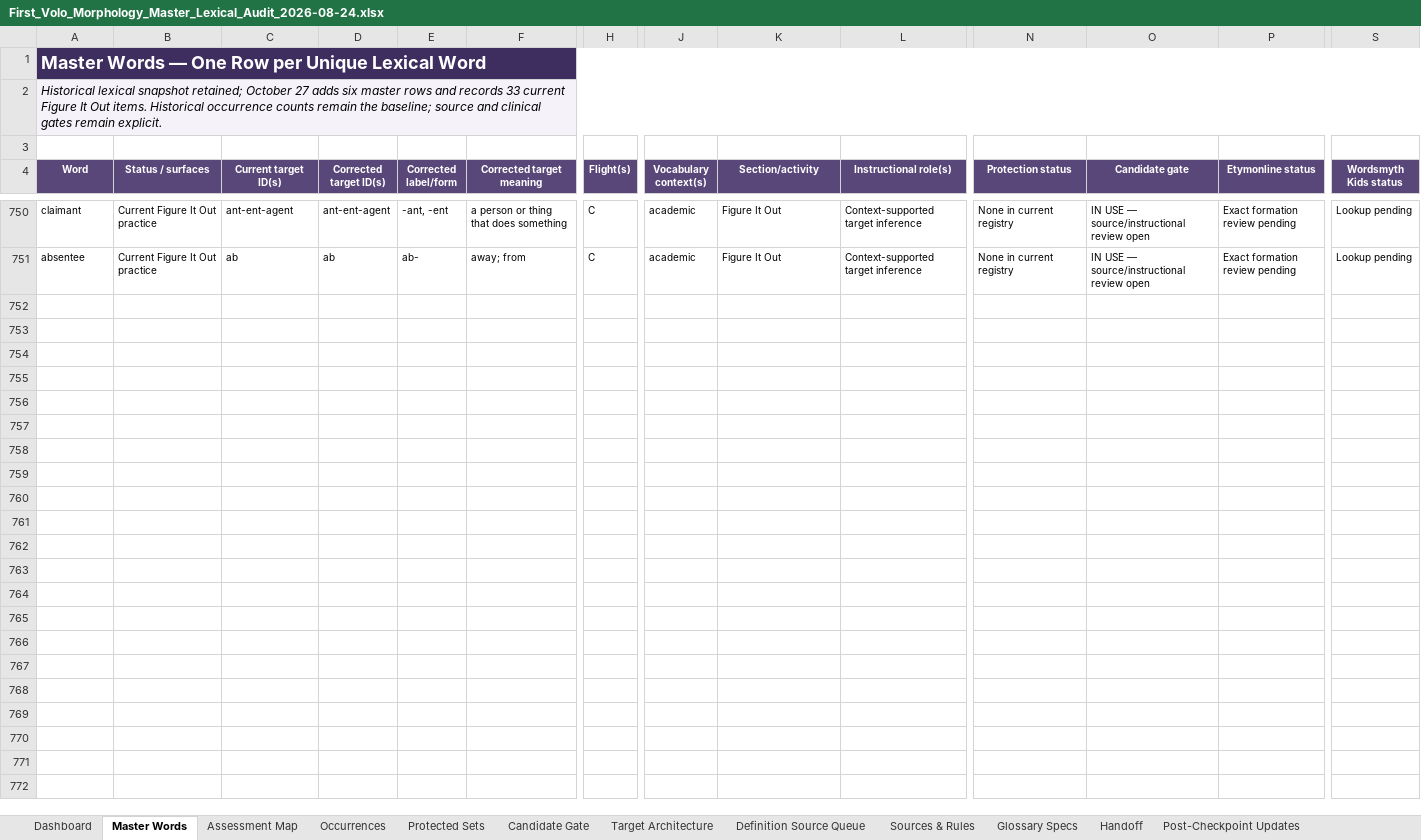
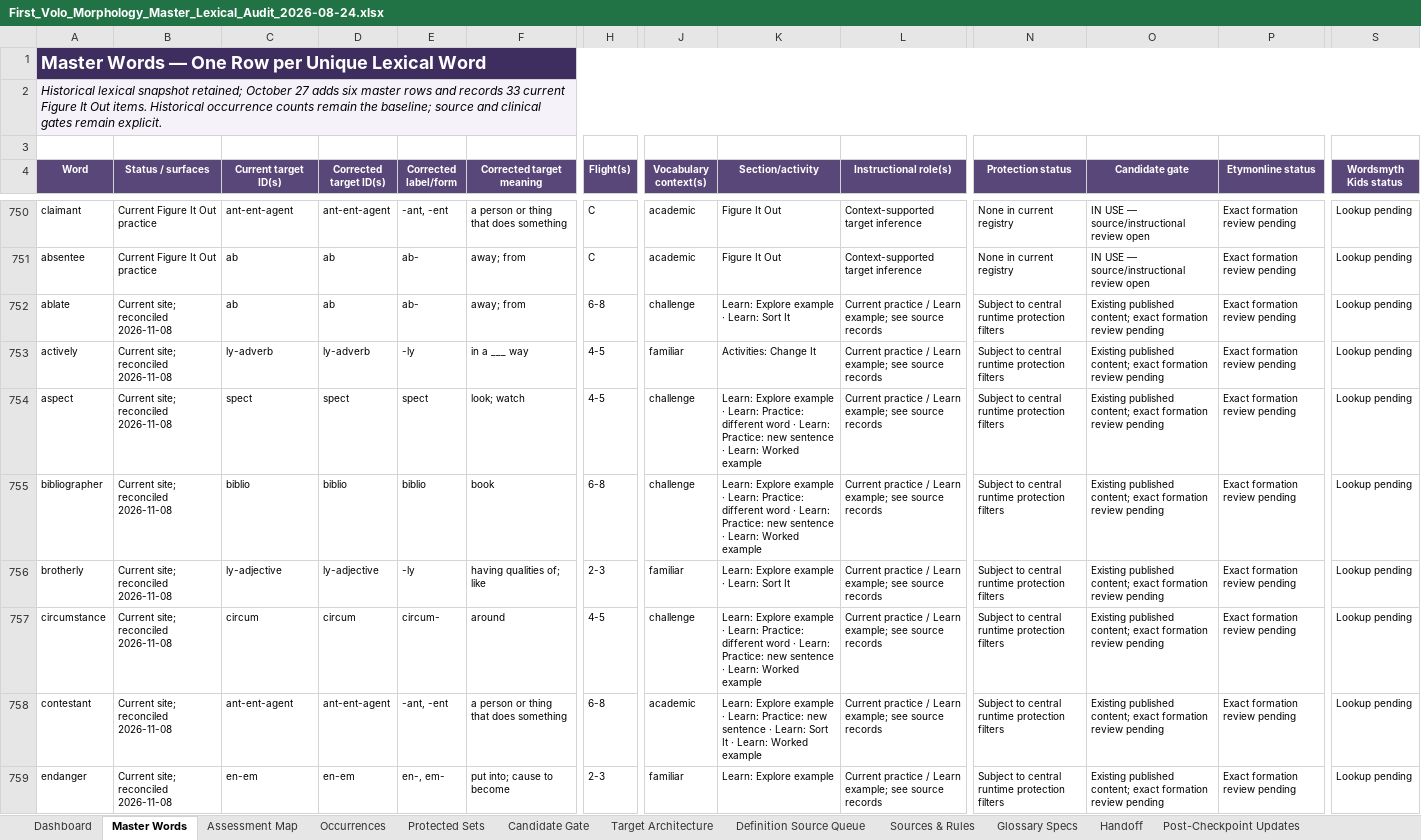
Before and after one commit to firstvololearning-ctrl/First-Volo-Morphology, an Excel workbook: audits/lexical/First_Volo_Morphology_Master_Lexical_Audit_2026-08-24.xlsx, sheet Master Words, drawn as a sheet; only a part is shown, gaps mark what is left out; values as stored, in another font and other column widths than the file's, no borders; rows hold the shown columns only; the diff covers the shown part only; the diff names each change by its address in the sheet, - before the commit and + after, or states it on an @@ line.

Commit message:
Reconcile published vocabulary with master ledger and source review queue

```diff
--- a/audits/lexical/First_Volo_Morphology_Master_Lexical_Audit_2026-08-24.xlsx (sheet Master Words)
+++ b/audits/lexical/First_Volo_Morphology_Master_Lexical_Audit_2026-08-24.xlsx (sheet Master Words)
+row 752: ablate | Current site; reconciled 2026-11-08 | ab | ab | ab- | away; from | 6-8 | challenge | Learn: Explore example · Learn: Sort It | Current practice / Learn example; see source records | Subject to central runtime protection filters | Existing published content; exact formation review pending | Exact formation review pending | Lookup pending
+row 753: actively | Current site; reconciled 2026-11-08 | ly-adverb | ly-adverb | -ly | in a ___ way | 4-5 | familiar | Activities: Change It | Current practice / Learn example; see source records | Subject to central runtime protection filters | Existing published content; exact formation review pending | Exact formation review pending | Lookup pending
+row 754: aspect | Current site; reconciled 2026-11-08 | spect | spect | spect | look; watch | 4-5 | challenge | Learn: Explore example · Learn: Practice: different word · Learn: Practice: new sentence · Learn: Worked example | Current practice / Learn example; see source records | Subject to central runtime protection filters | Existing published content; exact formation review pending | Exact formation review pending | Lookup pending
+row 755: bibliographer | Current site; reconciled 2026-11-08 | biblio | biblio | biblio | book | 6-8 | challenge | Learn: Explore example · Learn: Practice: different word · Learn: Practice: new sentence · Learn: Worked example | Current practice / Learn example; see source records | Subject to central runtime protection filters | Existing published content; exact formation review pending | Exact formation review pending | Lookup pending
+row 756: brotherly | Current site; reconciled 2026-11-08 | ly-adjective | ly-adjective | -ly | having qualities of; like | 2-3 | familiar | Learn: Explore example · Learn: Sort It | Current practice / Learn example; see source records | Subject to central runtime protection filters | Existing published content; exact formation review pending | Exact formation review pending | Lookup pending
+row 757: circumstance | Current site; reconciled 2026-11-08 | circum | circum | circum- | around | 4-5 | challenge | Learn: Explore example · Learn: Practice: different word · Learn: Practice: new sentence · Learn: Worked example | Current practice / Learn example; see source records | Subject to central runtime protection filters | Existing published content; exact formation review pending | Exact formation review pending | Lookup pending
+row 758: contestant | Current site; reconciled 2026-11-08 | ant-ent-agent | ant-ent-agent | -ant, -ent | a person or thing that does something | 6-8 | academic | Learn: Explore example · Learn: Practice: new sentence · Learn: Sort It · Learn: Worked example | Current practice / Learn example; see source records | Subject to central runtime protection filters | Existing published content; exact formation review pending | Exact formation review pending | Lookup pending
+row 759: endanger | Current site; reconciled 2026-11-08 | en-em | en-em | en-, em- | put into; cause to become | 2-3 | familiar | Learn: Explore example | Current practice / Learn example; see source records | Subject to central runtime protection filters | Existing published content; exact formation review pending | Exact formation review pending | Lookup pending
```
Also changed, not shown: 18 added rows elsewhere in this sheet, sheet Definition Source Queue, sheet Post-Checkpoint Updates, sheet Dashboard, 3 other files.
